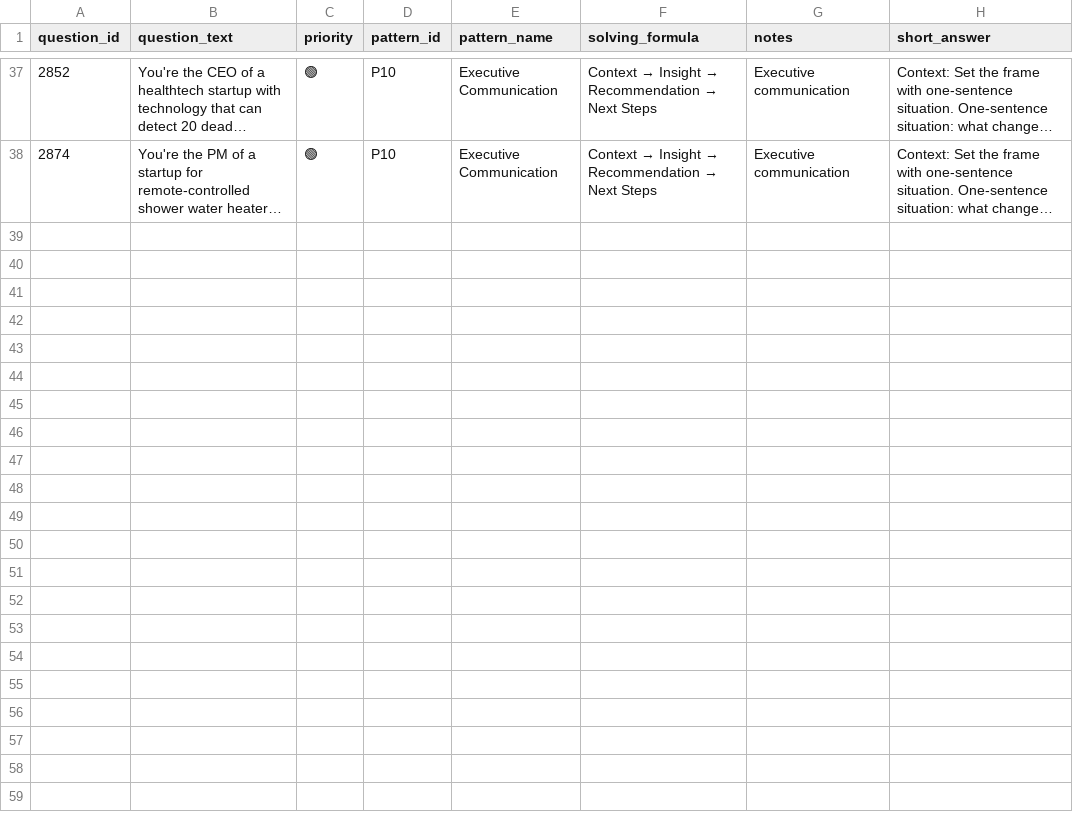
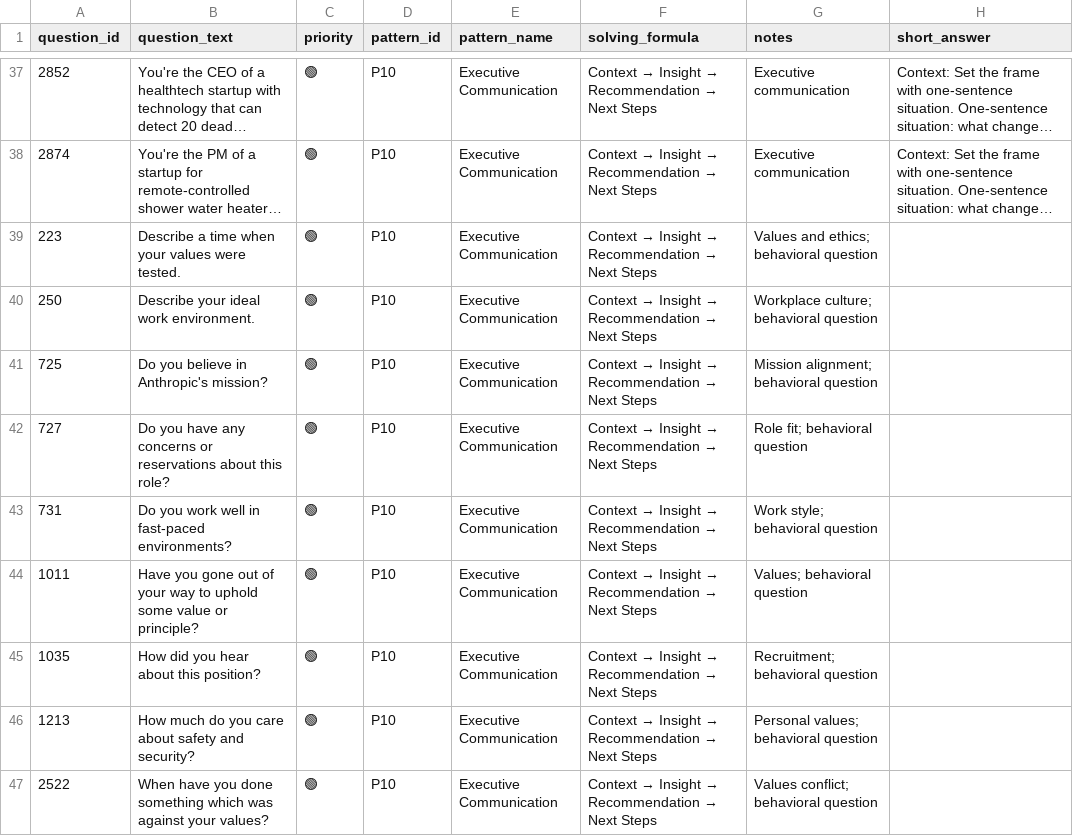
Before and after one commit to anix-lynch/Exponent, a CSV file: pattern_bank_answered/10_P10_executive_communication.csv, drawn as a sheet; only a part is shown, gaps mark what is left out; long unchanged cells end in …; the diff names each change by its address in the sheet, - before the commit and + after, or states it on an @@ line.

Commit message:
P11 cleanup: Move 11 questions to P10 and P12
- 9 questions → P10 (Executive Communication)
  - Communication/explanation/framing questions
  - Values, mission, work environment, role fit questions

- 2 questions → P12 (Operational Excellence)
  - Q1063: How do you collect user requirements?
  - Q1070: How do you deal with ambiguous situations?

P11 reduced from 199 to 188 questions.
Now focused on stakeholder alignment/influence (how decisions get unblocked).

```diff
--- a/pattern_bank_answered/10_P10_executive_communication.csv
+++ b/pattern_bank_answered/10_P10_executive_communication.csv
+row 39: 223 | Describe a time when your values were tested. | 🟢 | P10 | Executive Communication | Context → Insight → Recommendation → Next Steps | Values and ethics; behavioral question
+row 40: 250 | Describe your ideal work environment. | 🟢 | P10 | Executive Communication | Context → Insight → Recommendation → Next Steps | Workplace culture; behavioral question
+row 41: 725 | Do you believe in Anthropic's mission? | 🟢 | P10 | Executive Communication | Context → Insight → Recommendation → Next Steps | Mission alignment; behavioral question
+row 42: 727 | Do you have any concerns or reservations about this role? | 🟢 | P10 | Executive Communication | Context → Insight → Recommendation → Next Steps | Role fit; behavioral question
+row 43: 731 | Do you work well in fast-paced environments? | 🟢 | P10 | Executive Communication | Context → Insight → Recommendation → Next Steps | Work style; behavioral question
+row 44: 1011 | Have you gone out of your way to uphold some value or principle? | 🟢 | P10 | Executive Communication | Context → Insight → Recommendation → Next Steps | Values; behavioral question
+row 45: 1035 | How did you hear about this position? | 🟢 | P10 | Executive Communication | Context → Insight → Recommendation → Next Steps | Recruitment; behavioral question
+row 46: 1213 | How much do you care about safety and security? | 🟢 | P10 | Executive Communication | Context → Insight → Recommendation → Next Steps | Personal values; behavioral question
+row 47: 2522 | When have you done something which was against your values? | 🟢 | P10 | Executive Communication | Context → Insight → Recommendation → Next Steps | Values conflict; behavioral question
```
Also changed, not shown: pattern_bank_answered/12_P12_operational_excellence.csv, 1 other file.
